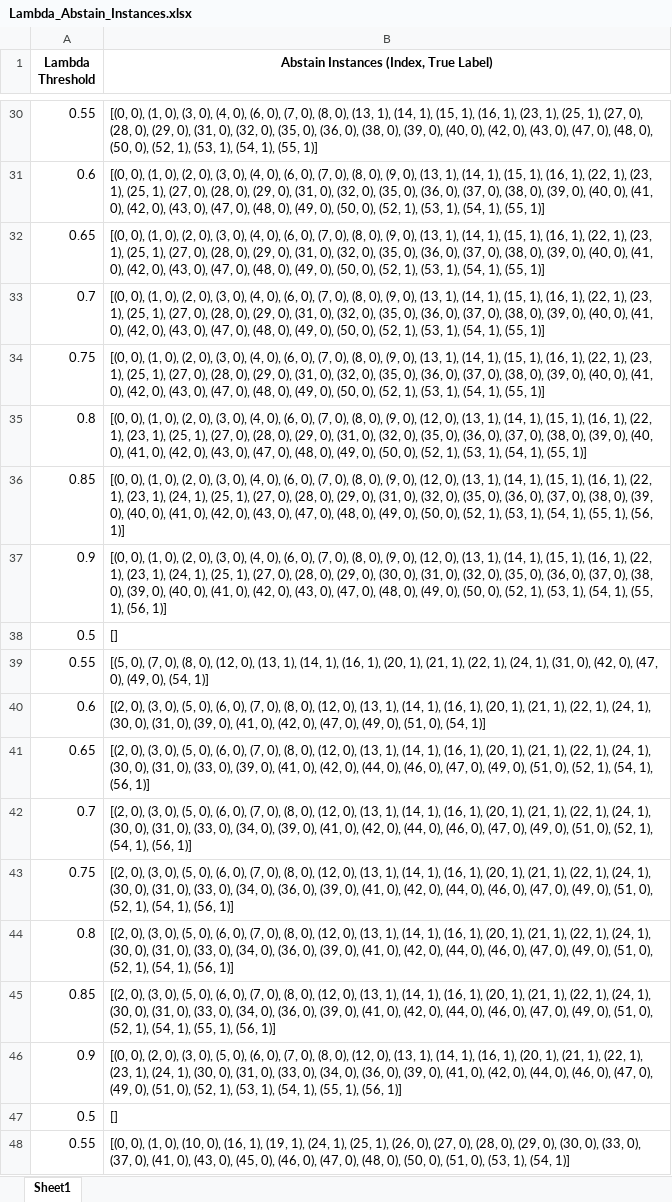
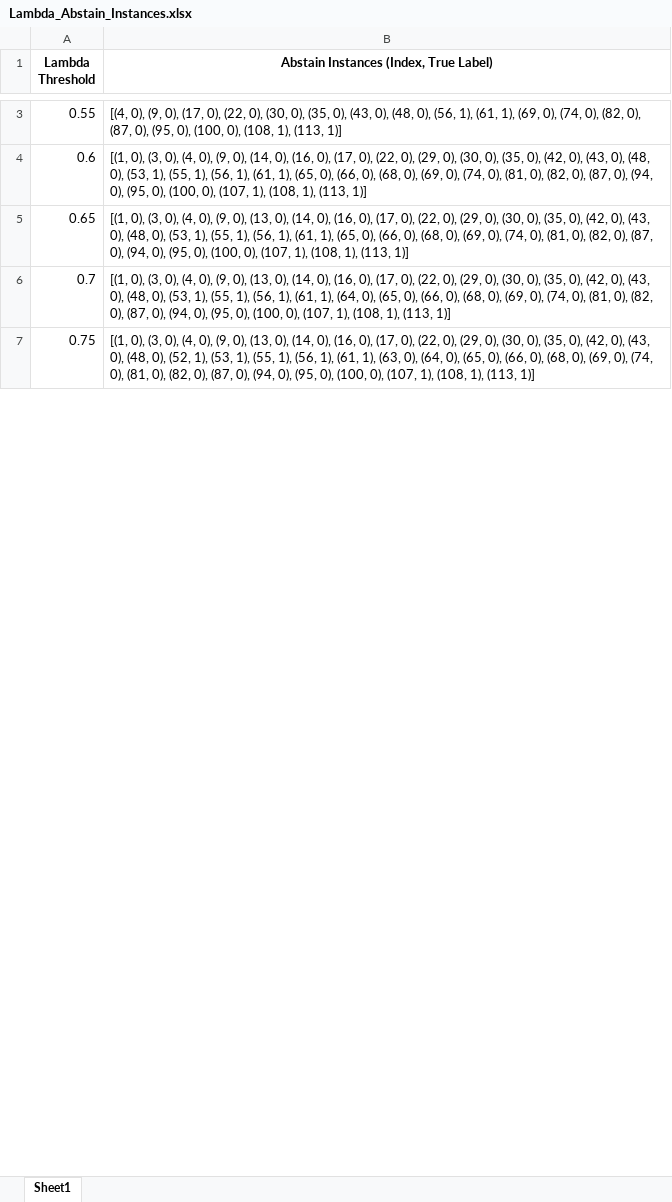
Before and after one commit to JaberQezelbash/FHR_Project, an Excel workbook: Codes/ML_models/Models/All_Results/RF_Results/Sliding_Window_Model/Lambda_Abstain_Instances.xlsx, sheet Sheet1, drawn as a sheet; only a part is shown, gaps mark what is left out; values as stored, in another font and other column widths than the file's, no borders; removed rows and columns are numbered as before the commit, all else as after; the diff covers the shown part only; the diff names each change by its address in the sheet, - before the commit and + after, or states it on an @@ line.

```diff
--- a/Codes/ML_models/Models/All_Results/RF_Results/Sliding_Window_Model/Lambda_Abstain_Instances.xlsx (sheet Sheet1)
+++ b/Codes/ML_models/Models/All_Results/RF_Results/Sliding_Window_Model/Lambda_Abstain_Instances.xlsx (sheet Sheet1)
-B3: [(0, 0), (1, 0), (3, 0), (4, 0), (6, 0), (7, 0), (8, 0), (13, 1), (14, 1), (15, 1), (16, 1), (23, 1), (25, 1), (27, 0), (28, 0), (29, 0), (31, 0), (32, 0), (35, 0), (36, 0), (38, 0), (39, 0), (40, 0), (42, 0), (43, 0), (47, 0), (48, 0), (50, 0), (52, 1), (53, 1), (54, 1), (55, 1)]
+B3: [(4, 0), (9, 0), (17, 0), (22, 0), (30, 0), (35, 0), (43, 0), (48, 0), (56, 1), (61, 1), (69, 0), (74, 0), (82, 0), (87, 0), (95, 0), (100, 0), (108, 1), (113, 1)]
-B4: [(0, 0), (1, 0), (2, 0), (3, 0), (4, 0), (6, 0), (7, 0), (8, 0), (9, 0), (13, 1), (14, 1), (15, 1), (16, 1), (22, 1), (23, 1), (25, 1), (27, 0), (28, 0), (29, 0), (31, 0), (32, 0), (35, 0), (36, 0), (37, 0), (38, 0), (39, 0), (40, 0), (41, 0), (42, 0), (43, 0), (47, 0), (48, 0), (49, 0), (50, 0), (52, 1), (53, 1), (54, 1), (55, 1)]
+B4: [(1, 0), (3, 0), (4, 0), (9, 0), (14, 0), (16, 0), (17, 0), (22, 0), (29, 0), (30, 0), (35, 0), (42, 0), (43, 0), (48, 0), (53, 1), (55, 1), (56, 1), (61, 1), (65, 0), (66, 0), (68, 0), (69, 0), (74, 0), (81, 0), (82, 0), (87, 0), (94, 0), (95, 0), (100, 0), (107, 1), (108, 1), (113, 1)]
-B5: [(0, 0), (1, 0), (2, 0), (3, 0), (4, 0), (6, 0), (7, 0), (8, 0), (9, 0), (13, 1), (14, 1), (15, 1), (16, 1), (22, 1), (23, 1), (25, 1), (27, 0), (28, 0), (29, 0), (31, 0), (32, 0), (35, 0), (36, 0), (37, 0), (38, 0), (39, 0), (40, 0), (41, 0), (42, 0), (43, 0), (47, 0), (48, 0), (49, 0), (50, 0), (52, 1), (53, 1), (54, 1), (55, 1)]
+B5: [(1, 0), (3, 0), (4, 0), (9, 0), (13, 0), (14, 0), (16, 0), (17, 0), (22, 0), (29, 0), (30, 0), (35, 0), (42, 0), (43, 0), (48, 0), (53, 1), (55, 1), (56, 1), (61, 1), (65, 0), (66, 0), (68, 0), (69, 0), (74, 0), (81, 0), (82, 0), (87, 0), (94, 0), (95, 0), (100, 0), (107, 1), (108, 1), (113, 1)]
-B6: [(0, 0), (1, 0), (2, 0), (3, 0), (4, 0), (6, 0), (7, 0), (8, 0), (9, 0), (13, 1), (14, 1), (15, 1), (16, 1), (22, 1), (23, 1), (25, 1), (27, 0), (28, 0), (29, 0), (31, 0), (32, 0), (35, 0), (36, 0), (37, 0), (38, 0), (39, 0), (40, 0), (41, 0), (42, 0), (43, 0), (47, 0), (48, 0), (49, 0), (50, 0), (52, 1), (53, 1), (54, 1), (55, 1)]
+B6: [(1, 0), (3, 0), (4, 0), (9, 0), (13, 0), (14, 0), (16, 0), (17, 0), (22, 0), (29, 0), (30, 0), (35, 0), (42, 0), (43, 0), (48, 0), (53, 1), (55, 1), (56, 1), (61, 1), (64, 0), (65, 0), (66, 0), (68, 0), (69, 0), (74, 0), (81, 0), (82, 0), (87, 0), (94, 0), (95, 0), (100, 0), (107, 1), (108, 1), (113, 1)]
-B7: [(0, 0), (1, 0), (2, 0), (3, 0), (4, 0), (6, 0), (7, 0), (8, 0), (9, 0), (13, 1), (14, 1), (15, 1), (16, 1), (22, 1), (23, 1), (25, 1), (27, 0), (28, 0), (29, 0), (31, 0), (32, 0), (35, 0), (36, 0), (37, 0), (38, 0), (39, 0), (40, 0), (41, 0), (42, 0), (43, 0), (47, 0), (48, 0), (49, 0), (50, 0), (52, 1), (53, 1), (54, 1), (55, 1)]
+B7: [(1, 0), (3, 0), (4, 0), (9, 0), (13, 0), (14, 0), (16, 0), (17, 0), (22, 0), (29, 0), (30, 0), (35, 0), (42, 0), (43, 0), (48, 0), (52, 1), (53, 1), (55, 1), (56, 1), (61, 1), (63, 0), (64, 0), (65, 0), (66, 0), (68, 0), (69, 0), (74, 0), (81, 0), (82, 0), (87, 0), (94, 0), (95, 0), (100, 0), (107, 1), (108, 1), (113, 1)]
-row 35: 0.8 | [(0, 0), (1, 0), (2, 0), (3, 0), (4, 0), (6, 0), (7, 0), (8, 0), (9, 0), (12, 0), (13, 1), (14, 1), (15, 1), (16, 1), (22, 1), (23, 1), (25, 1), (27, 0), (28, 0), (29, 0), (31, 0), (32, 0), (35, 0), (36, 0), (37, 0), (38, 0), (39, 0), (40, 0), (41, 0), (42, 0), (43, 0), (47, 0), (48, 0), (49, 0), (50, 0), (52, 1), (53, 1), (54, 1), (55, 1)]
-row 36: 0.85 | [(0, 0), (1, 0), (2, 0), (3, 0), (4, 0), (6, 0), (7, 0), (8, 0), (9, 0), (12, 0), (13, 1), (14, 1), (15, 1), (16, 1), (22, 1), (23, 1), (24, 1), (25, 1), (27, 0), (28, 0), (29, 0), (31, 0), (32, 0), (35, 0), (36, 0), (37, 0), (38, 0), (39, 0), (40, 0), (41, 0), (42, 0), (43, 0), (47, 0), (48, 0), (49, 0), (50, 0), (52, 1), (53, 1), (54, 1), (55, 1), (56, 1)]
-row 37: 0.9 | [(0, 0), (1, 0), (2, 0), (3, 0), (4, 0), (6, 0), (7, 0), (8, 0), (9, 0), (12, 0), (13, 1), (14, 1), (15, 1), (16, 1), (22, 1), (23, 1), (24, 1), (25, 1), (27, 0), (28, 0), (29, 0), (30, 0), (31, 0), (32, 0), (35, 0), (36, 0), (37, 0), (38, 0), (39, 0), (40, 0), (41, 0), (42, 0), (43, 0), (47, 0), (48, 0), (49, 0), (50, 0), (52, 1), (53, 1), (54, 1), (55, 1), (56, 1)]
-row 38: 0.5 | []
-row 39: 0.55 | [(5, 0), (7, 0), (8, 0), (12, 0), (13, 1), (14, 1), (16, 1), (20, 1), (21, 1), (22, 1), (24, 1), (31, 0), (42, 0), (47, 0), (49, 0), (54, 1)]
-row 40: 0.6 | [(2, 0), (3, 0), (5, 0), (6, 0), (7, 0), (8, 0), (12, 0), (13, 1), (14, 1), (16, 1), (20, 1), (21, 1), (22, 1), (24, 1), (30, 0), (31, 0), (39, 0), (41, 0), (42, 0), (47, 0), (49, 0), (51, 0), (54, 1)]
-row 41: 0.65 | [(2, 0), (3, 0), (5, 0), (6, 0), (7, 0), (8, 0), (12, 0), (13, 1), (14, 1), (16, 1), (20, 1), (21, 1), (22, 1), (24, 1), (30, 0), (31, 0), (33, 0), (39, 0), (41, 0), (42, 0), (44, 0), (46, 0), (47, 0), (49, 0), (51, 0), (52, 1), (54, 1), (56, 1)]
-row 42: 0.7 | [(2, 0), (3, 0), (5, 0), (6, 0), (7, 0), (8, 0), (12, 0), (13, 1), (14, 1), (16, 1), (20, 1), (21, 1), (22, 1), (24, 1), (30, 0), (31, 0), (33, 0), (34, 0), (39, 0), (41, 0), (42, 0), (44, 0), (46, 0), (47, 0), (49, 0), (51, 0), (52, 1), (54, 1), (56, 1)]
-row 43: 0.75 | [(2, 0), (3, 0), (5, 0), (6, 0), (7, 0), (8, 0), (12, 0), (13, 1), (14, 1), (16, 1), (20, 1), (21, 1), (22, 1), (24, 1), (30, 0), (31, 0), (33, 0), (34, 0), (36, 0), (39, 0), (41, 0), (42, 0), (44, 0), (46, 0), (47, 0), (49, 0), (51, 0), (52, 1), (54, 1), (56, 1)]
-row 44: 0.8 | [(2, 0), (3, 0), (5, 0), (6, 0), (7, 0), (8, 0), (12, 0), (13, 1), (14, 1), (16, 1), (20, 1), (21, 1), (22, 1), (24, 1), (30, 0), (31, 0), (33, 0), (34, 0), (36, 0), (39, 0), (41, 0), (42, 0), (44, 0), (46, 0), (47, 0), (49, 0), (51, 0), (52, 1), (54, 1), (56, 1)]
-row 45: 0.85 | [(2, 0), (3, 0), (5, 0), (6, 0), (7, 0), (8, 0), (12, 0), (13, 1), (14, 1), (16, 1), (20, 1), (21, 1), (22, 1), (24, 1), (30, 0), (31, 0), (33, 0), (34, 0), (36, 0), (39, 0), (41, 0), (42, 0), (44, 0), (46, 0), (47, 0), (49, 0), (51, 0), (52, 1), (54, 1), (55, 1), (56, 1)]
-row 46: 0.9 | [(0, 0), (2, 0), (3, 0), (5, 0), (6, 0), (7, 0), (8, 0), (12, 0), (13, 1), (14, 1), (16, 1), (20, 1), (21, 1), (22, 1), (23, 1), (24, 1), (30, 0), (31, 0), (33, 0), (34, 0), (36, 0), (39, 0), (41, 0), (42, 0), (44, 0), (46, 0), (47, 0), (49, 0), (51, 0), (52, 1), (53, 1), (54, 1), (55, 1), (56, 1)]
-row 47: 0.5 | []
-row 48: 0.55 | [(0, 0), (1, 0), (10, 0), (16, 1), (19, 1), (24, 1), (25, 1), (26, 0), (27, 0), (28, 0), (29, 0), (30, 0), (33, 0), (37, 0), (41, 0), (43, 0), (45, 0), (46, 0), (47, 0), (48, 0), (50, 0), (51, 0), (53, 1), (54, 1)]
```
Also changed, not shown: 67 removed rows and 3 edited cells elsewhere in this sheet, Codes/ML_models/Models/All_Results/RF_Results/Sliding_Window_Model/Lambda_Abstain_Confusion_Matrix_Elements.xlsx, Codes/ML_models/Models/All_Results/RF_Results/Sliding_Window_Model/Lambda_Abstain_Instances_Fold_5.xlsx, 33 other files.
